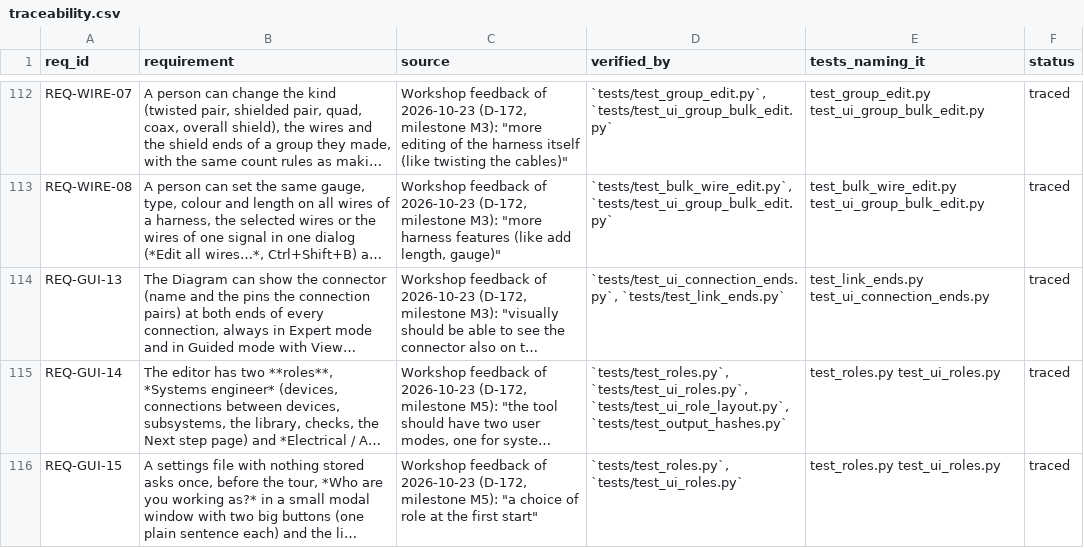
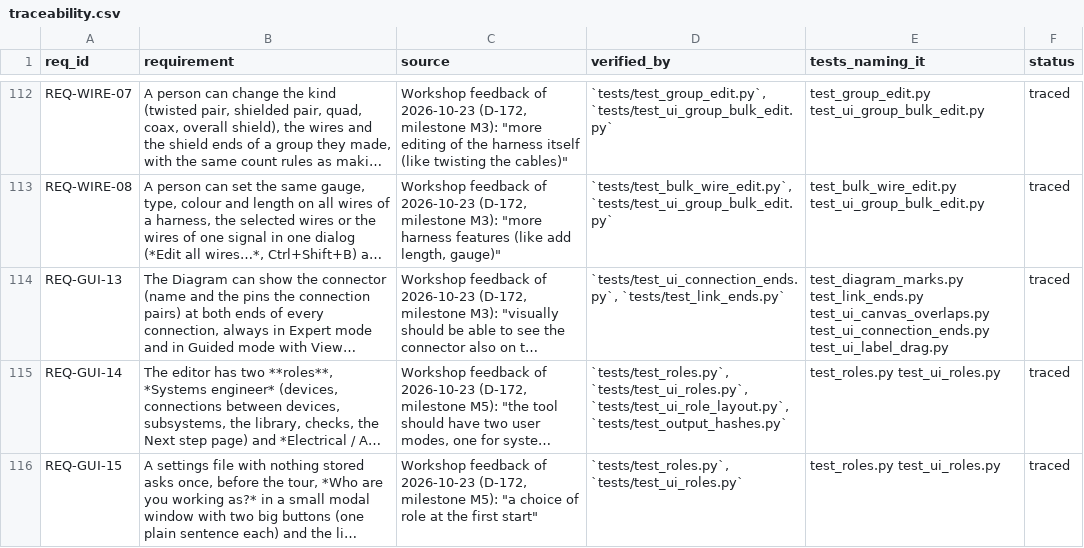
Before and after one commit to 0h3xn4/WireViz-HarnessDesignStudio, a CSV file: HarnessDesignStudio/compliance/traceability.csv, drawn as a sheet; only a part is shown, gaps mark what is left out; long unchanged cells end in …; the diff names each change by its address in the sheet, - before the commit and + after, or states it on an @@ line.

```diff
--- a/HarnessDesignStudio/compliance/traceability.csv
+++ b/HarnessDesignStudio/compliance/traceability.csv
-E114 (tests_naming_it): test_link_ends.py test_ui_connection_ends.py
+E114 (tests_naming_it): test_diagram_marks.py test_link_ends.py test_ui_canvas_overlaps.py test_ui_connection_ends.py test_ui_label_drag.py
```
Also changed, not shown: 19 other files.
